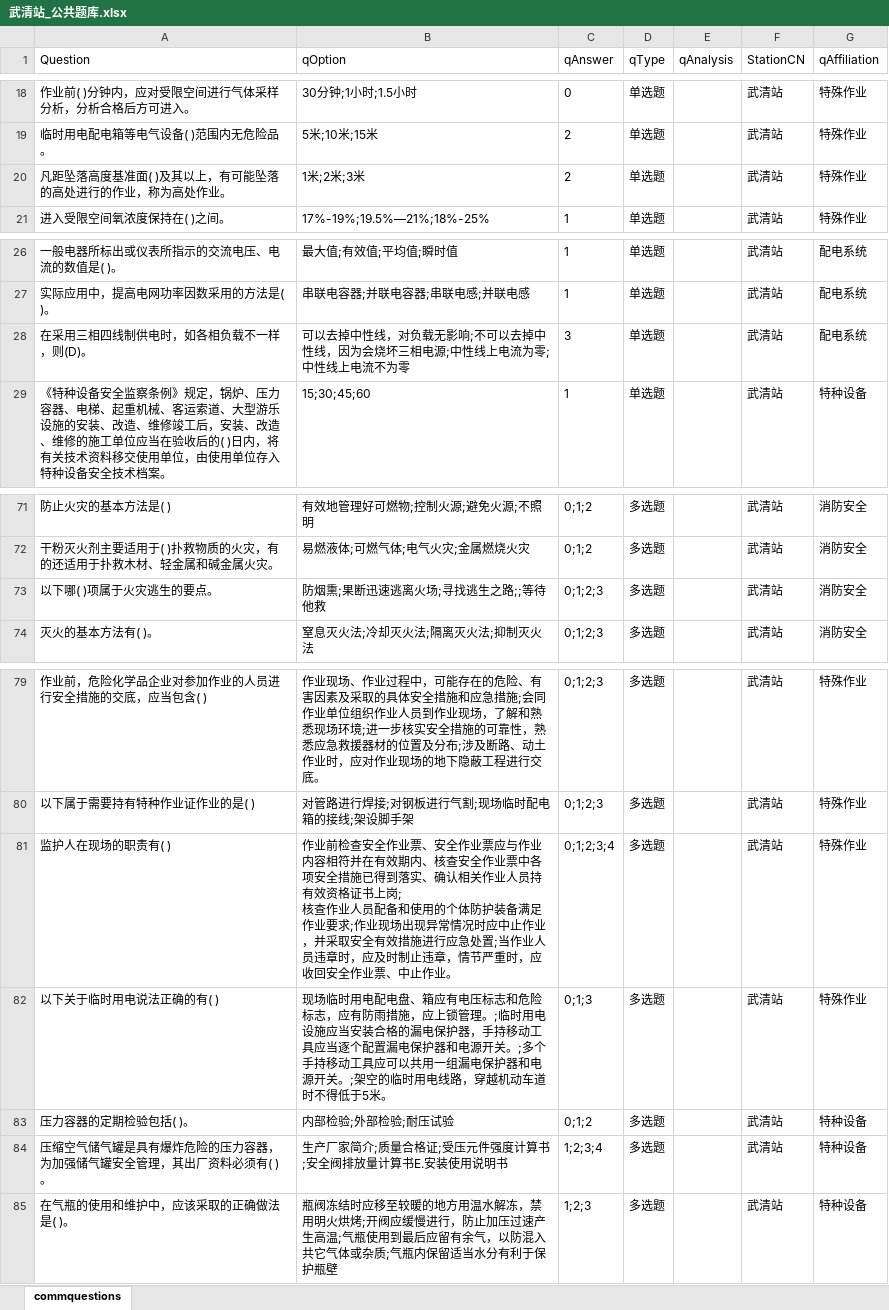
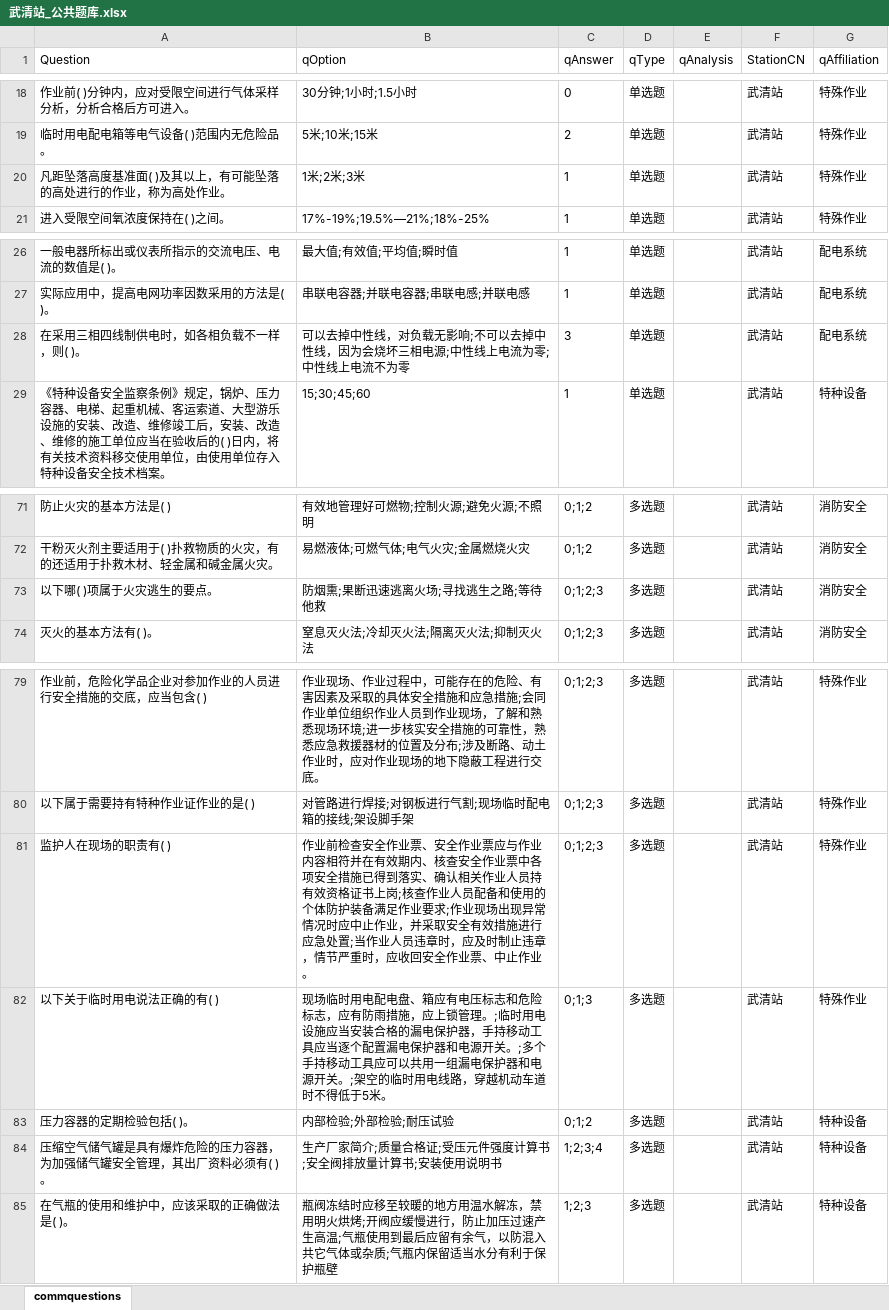
Before and after one commit to simonpek88/ETest-SQLite, an Excel workbook: InputQues/武清站_公共题库.xlsx, sheet commquestions, drawn as a sheet; only a part is shown, gaps mark what is left out; values as stored, in another font and other column widths than the file's, no borders; the diff names each change by its address in the sheet, - before the commit and + after, or states it on an @@ line.

```diff
--- a/InputQues/武清站_公共题库.xlsx (sheet commquestions)
+++ b/InputQues/武清站_公共题库.xlsx (sheet commquestions)
-C20 (qAnswer): 2
+C20 (qAnswer): 1
-A28 (Question): 在采用三相四线制供电时，如各相负载不一样，则(D)。
+A28 (Question): 在采用三相四线制供电时，如各相负载不一样，则( )。
-B73 (qOption): 防烟熏;果断迅速逃离火场;寻找逃生之路;;等待他救
+B73 (qOption): 防烟熏;果断迅速逃离火场;寻找逃生之路;等待他救
-B81 (qOption): …止作业。
+B81 (qOption): …止作业。
-C81 (qAnswer): 0;1;2;3;4
+C81 (qAnswer): 0;1;2;3
-B84 (qOption): 生产厂家简介;质量合格证;受压元件强度计算书;安全阀排放量计算书E.安装使用说明书
+B84 (qOption): 生产厂家简介;质量合格证;受压元件强度计算书;安全阀排放量计算书;安装使用说明书
```
Also changed, not shown: 4 other files.
